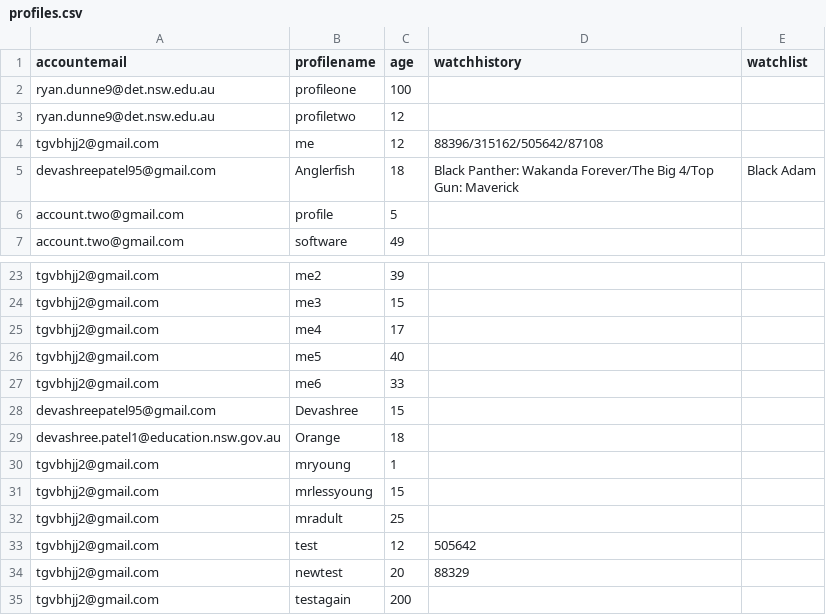
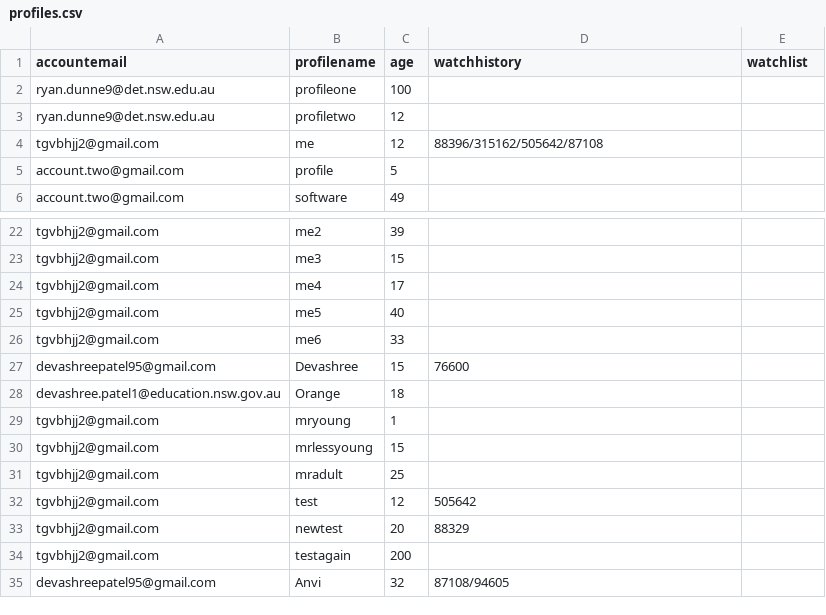
Before and after one commit to BaulkhamHillsHS/PrelimSE-26-Group10, a CSV file: profiles.csv, drawn as a sheet; only a part is shown, gaps mark what is left out.

```diff
--- a/profiles.csv
+++ b/profiles.csv
@@ -4,3 +4,2 @@ ryan.dunne9@det.nsw.edu.au,profiletwo,12,,
 tgvbhjj2@gmail.com,me,12,88396/315162/505642/87108,
-devashreepatel95@gmail.com,Anglerfish,18,Black Panther: Wakanda Forever/The Big 4/Top Gun: Maverick,Black Adam
 account.two@gmail.com,profile,5,,
@@ -27,3 +26,3 @@ tgvbhjj2@gmail.com,me5,40,,
 tgvbhjj2@gmail.com,me6,33,,
-devashreepatel95@gmail.com,Devashree,15,,
+devashreepatel95@gmail.com,Devashree,15,76600,
 devashree.patel1@education.nsw.gov.au,Orange,18,,
@@ -35 +34,2 @@ tgvbhjj2@gmail.com,newtest,20,88329,
 tgvbhjj2@gmail.com,testagain,200,,
+devashreepatel95@gmail.com,Anvi,32,87108/94605,
```
Also changed, not shown: accounts.csv, 2 other files.
